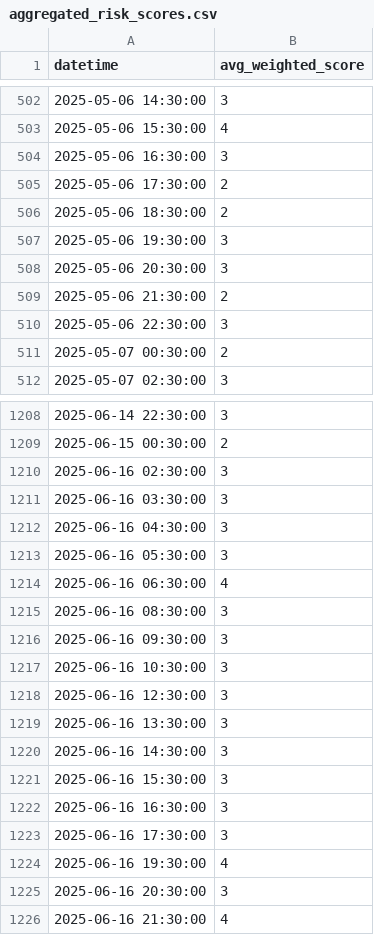
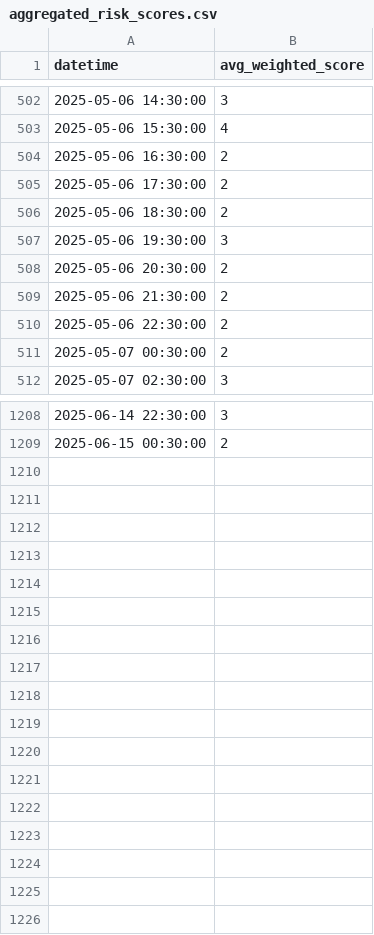
Before and after one commit to cassandra-soong/finrl-deepseek-stock-prediction, a CSV file: sentiment/aggregated_risk_scores.csv, drawn as a sheet; only a part is shown, gaps mark what is left out; the diff covers the shown part only.

Commit message:
update source weights based on 7b risk scores

```diff
--- a/sentiment/aggregated_risk_scores.csv
+++ b/sentiment/aggregated_risk_scores.csv
@@ -503,3 +503,3 @@ datetime,avg_weighted_score
 2025-05-06 15:30:00,4
-2025-05-06 16:30:00,3
+2025-05-06 16:30:00,2
 2025-05-06 17:30:00,2
@@ -507,5 +507,5 @@ datetime,avg_weighted_score
 2025-05-06 19:30:00,3
-2025-05-06 20:30:00,3
+2025-05-06 20:30:00,2
 2025-05-06 21:30:00,2
-2025-05-06 22:30:00,3
+2025-05-06 22:30:00,2
 2025-05-07 00:30:00,2
@@ -1209,18 +1209 @@ datetime,avg_weighted_score
 2025-06-15 00:30:00,2
-2025-06-16 02:30:00,3
-2025-06-16 03:30:00,3
-2025-06-16 04:30:00,3
-2025-06-16 05:30:00,3
-2025-06-16 06:30:00,4
-2025-06-16 08:30:00,3
-2025-06-16 09:30:00,3
-2025-06-16 10:30:00,3
-2025-06-16 12:30:00,3
-2025-06-16 13:30:00,3
-2025-06-16 14:30:00,3
-2025-06-16 15:30:00,3
-2025-06-16 16:30:00,3
-2025-06-16 17:30:00,3
-2025-06-16 19:30:00,4
-2025-06-16 20:30:00,3
-2025-06-16 21:30:00,4
```
Also changed, not shown: 41 edited cells elsewhere in this file, finrl/results.csv, 6 other files.
